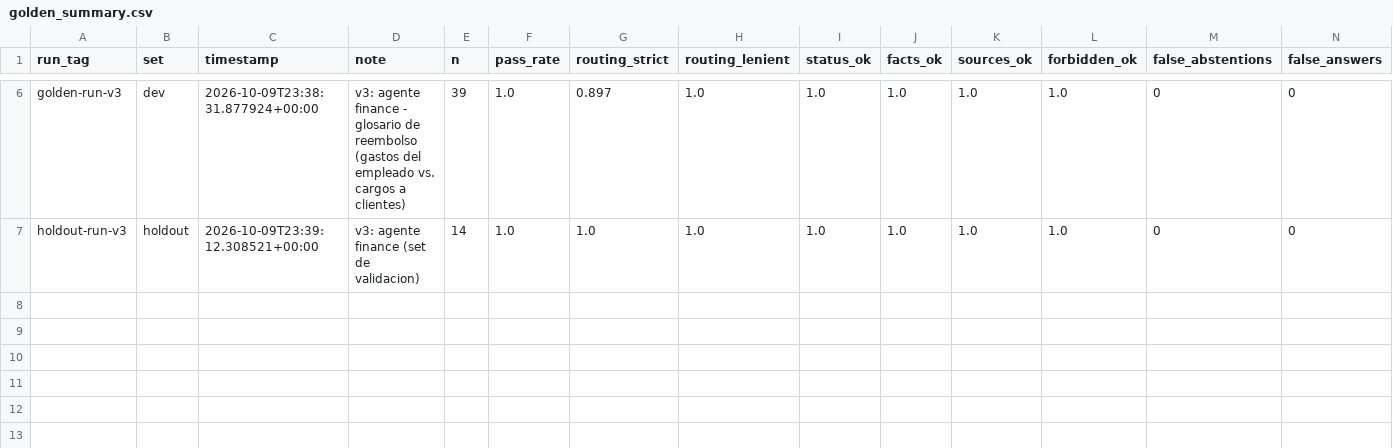
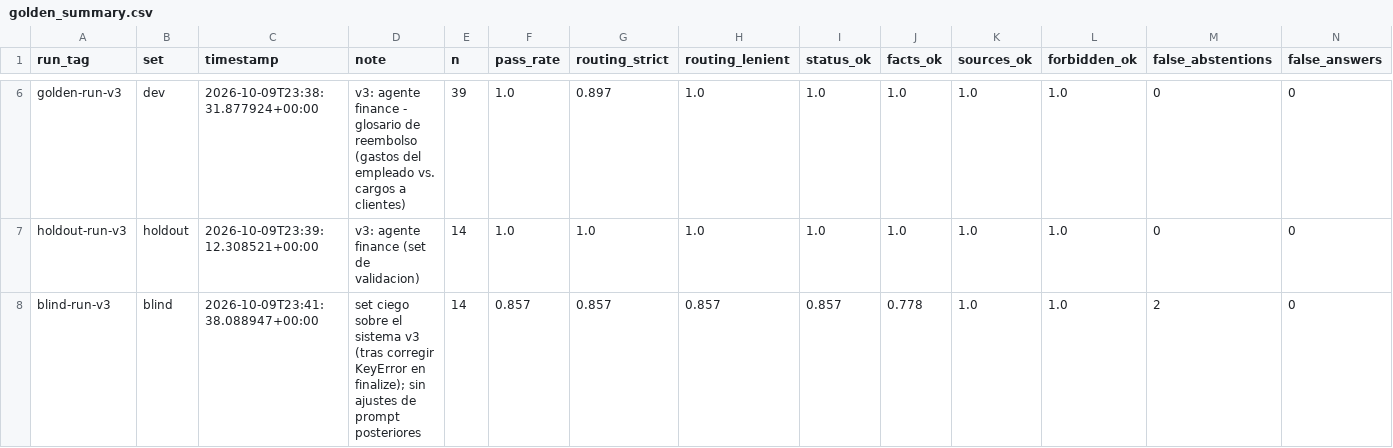
Before and after one commit to tiansanjorge/AI-Engineering, a CSV file: modulo-3/eval/golden_summary.csv, drawn as a sheet; only a part is shown, gaps mark what is left out; rows hold the shown columns only; the diff names each change by its address in the sheet, - before the commit and + after, or states it on an @@ line.

```diff
--- a/modulo-3/eval/golden_summary.csv
+++ b/modulo-3/eval/golden_summary.csv
+row 8: blind-run-v3 | blind | 2026-10-09T23:41:38.088947+00:00 | set ciego sobre el sistema v3 (tras corregir KeyError en finalize); sin ajustes de prompt posteriores | 14 | 0.857 | 0.857 | 0.857 | 0.857 | 0.778 | 1.0 | 1.0 | 2 | 0
```
Also changed, not shown: 6 other files.
